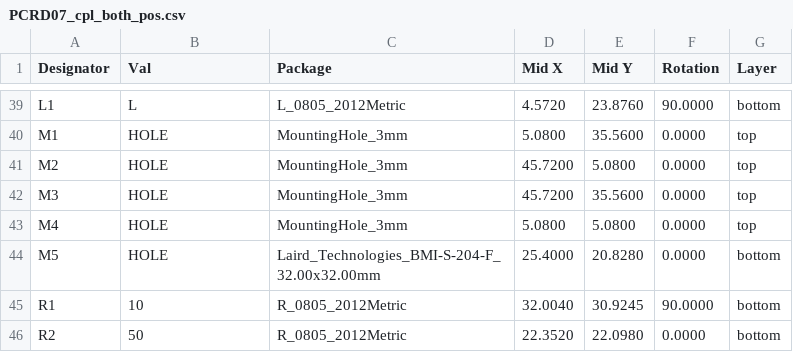
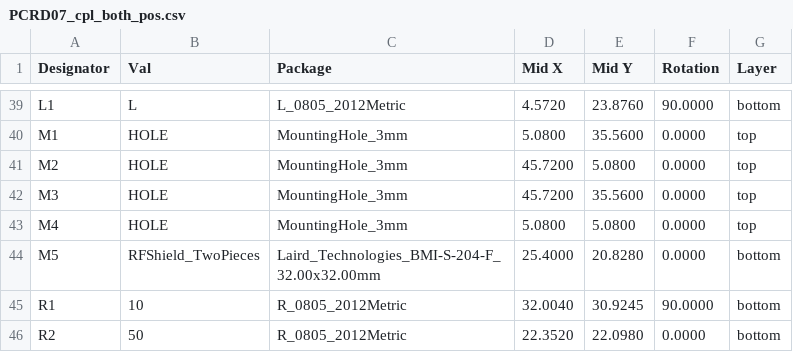
Before and after one commit to kaklik/PCRD07, a CSV file: hw/cam_profi/assembly/PnP/PCRD07_cpl_both_pos.csv, drawn as a sheet; only a part is shown, gaps mark what is left out.

```diff
--- a/hw/cam_profi/assembly/PnP/PCRD07_cpl_both_pos.csv
+++ b/hw/cam_profi/assembly/PnP/PCRD07_cpl_both_pos.csv
@@ -43,3 +43,3 @@ Designator,Val,Package,Mid X,Mid Y,Rotation,Layer
 "M4","HOLE","MountingHole_3mm",5.0800,5.0800,0.0000,top
-"M5","HOLE","Laird_Technologies_BMI-S-204-F_32.00x32.00mm",25.4000,20.8280,0.0000,bottom
+"M5","RFShield_TwoPieces","Laird_Technologies_BMI-S-204-F_32.00x32.00mm",25.4000,20.8280,0.0000,bottom
 "R1","10","R_0805_2012Metric",32.0040,30.9245,90.0000,bottom
```
Also changed, not shown: hw/cam_profi/assembly/PCRD07-bom.csv, hw/cam_profi/assembly/PCRD07-bom_nogroup.csv, 22 other files.
